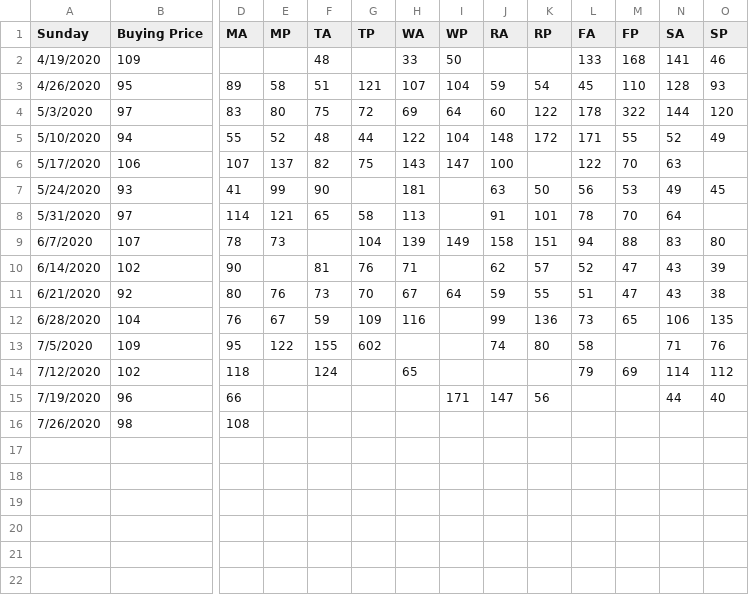
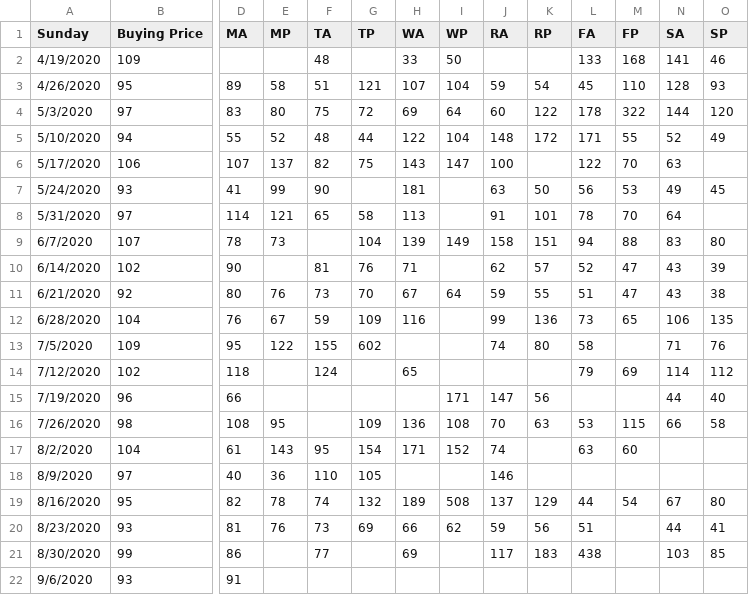
Before and after one commit to charlierosec/animalcrossingresearch, a CSV file: StalkMarket/prices.csv, drawn as a sheet; only a part is shown, gaps mark what is left out; rows hold the shown columns only; the diff names each change by its address in the sheet, - before the commit and + after, or states it on an @@ line.

Commit message:
Another day, another turnip

```diff
--- a/StalkMarket/prices.csv
+++ b/StalkMarket/prices.csv
-E16 (MP): (empty)
+E16 (MP): 95
-G16 (TP): (empty)
+G16 (TP): 109
-H16 (WA): (empty)
+H16 (WA): 136
-I16 (WP): (empty)
+I16 (WP): 108
-J16 (RA): (empty)
+J16 (RA): 70
-K16 (RP): (empty)
+K16 (RP): 63
-L16 (FA): (empty)
+L16 (FA): 53
-M16 (FP): (empty)
+M16 (FP): 115
-N16 (SA): (empty)
+N16 (SA): 66
-O16 (SP): (empty)
+O16 (SP): 58
+row 17: 8/2/2020 | 104 | 61 | 143 | 95 | 154 | 171 | 152 | 74 |  | 63 | 60
+row 18: 8/9/2020 | 97 | 40 | 36 | 110 | 105 |  |  | 146
+row 19: 8/16/2020 | 95 | 82 | 78 | 74 | 132 | 189 | 508 | 137 | 129 | 44 | 54 | 67 | 80
+row 20: 8/23/2020 | 93 | 81 | 76 | 73 | 69 | 66 | 62 | 59 | 56 | 51 |  | 44 | 41
+row 21: 8/30/2020 | 99 | 86 |  | 77 |  | 69 |  | 117 | 183 | 438 |  | 103 | 85
+row 22: 9/6/2020 | 93 | 91
```
